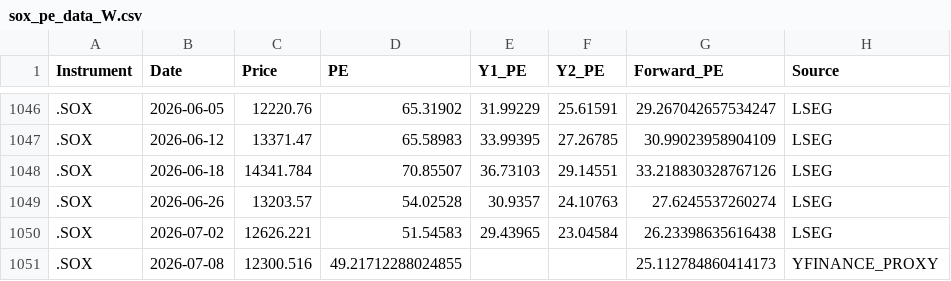
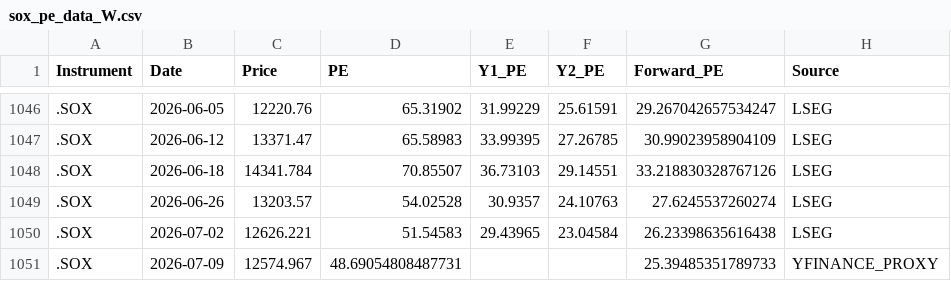
Before and after one commit to Wiimandy/sox-pe-river, a CSV file: sox_pe_data_W.csv, drawn as a sheet; only a part is shown, gaps mark what is left out.

Commit message:
Auto-update SOX LSEG/yfinance proxy data

```diff
--- a/sox_pe_data_W.csv
+++ b/sox_pe_data_W.csv
@@ -1050,2 +1050,2 @@ Instrument,Date,Price,PE,Y1_PE,Y2_PE,Forward_PE,Source
 .SOX,2026-07-02,12626.221,51.54583,29.43965,23.04584,26.23398635616438,LSEG
-.SOX,2026-07-08,12300.516,49.21712288024855,,,25.112784860414173,YFINANCE_PROXY
+.SOX,2026-07-09,12574.967,48.69054808487731,,,25.39485351789733,YFINANCE_PROXY
```
